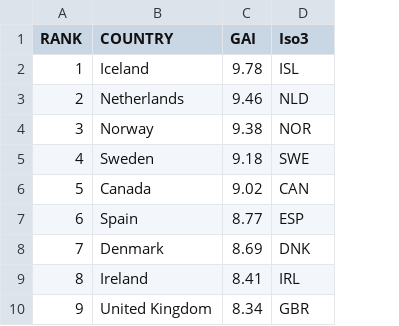
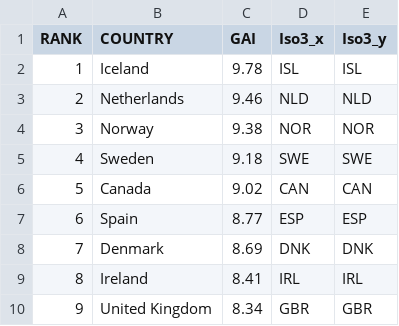
Before and after one commit to syeon0928/FinalExam_VA, a CSV file: cleaned_data/lgbtq.csv, drawn as a sheet; only a part is shown; the diff names each change by its address in the sheet, - before the commit and + after, or states it on an @@ line.

```diff
--- a/cleaned_data/lgbtq.csv
+++ b/cleaned_data/lgbtq.csv
+column E (Iso3_y), rows 2-10: ISL | NLD | NOR | SWE | CAN | ESP | DNK | IRL | GBR
-D1: Iso3
+D1: Iso3_x
```
Also changed, not shown: cleaned_data/avg_rest_hot_p.csv, cleaned_data/cuisine_rank.csv, 3 other files.
